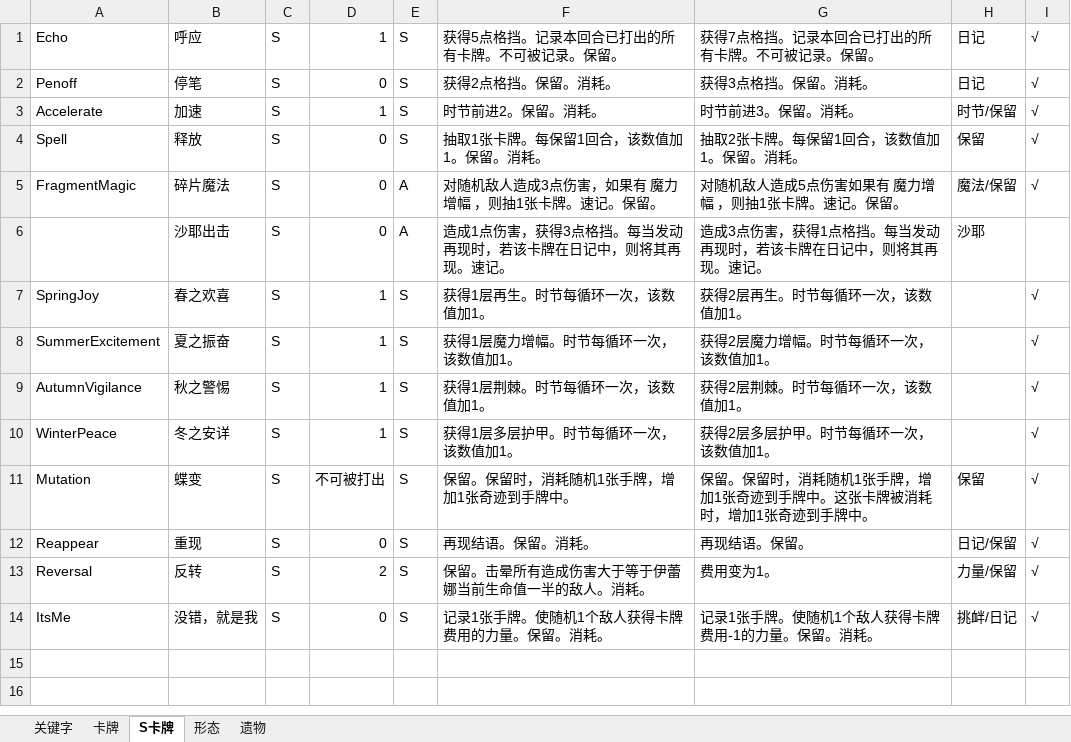
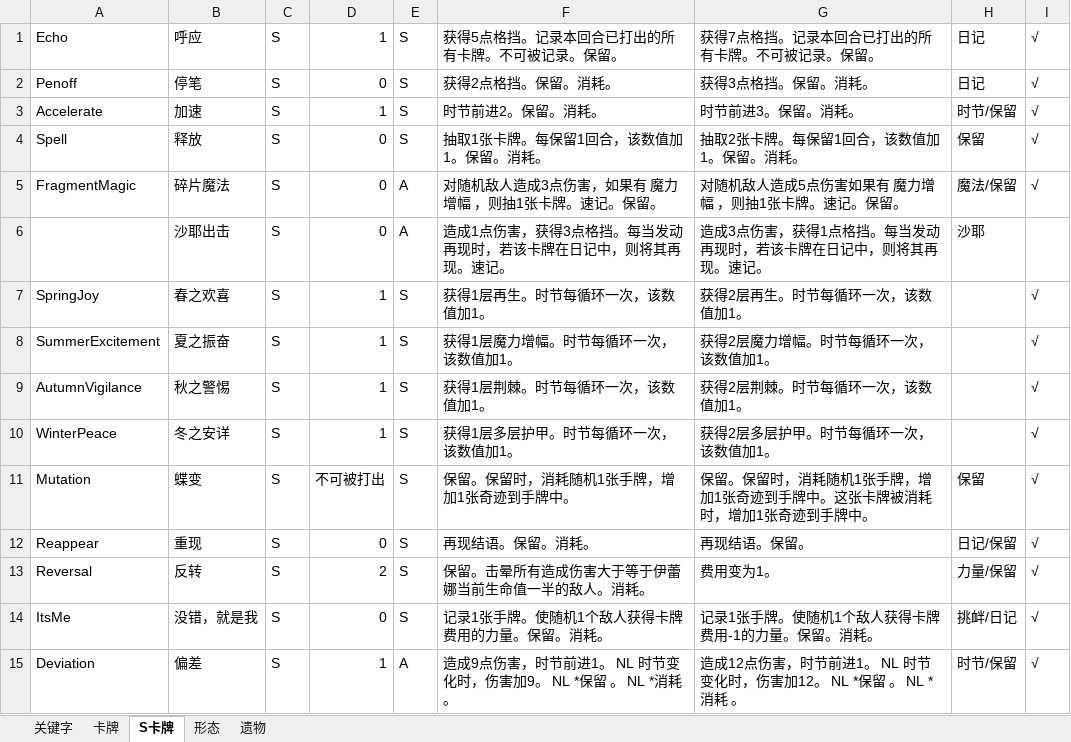
Before and after one commit to fe11n/ElainaInSpire, an Excel workbook: Elaina.xlsx, sheet S卡牌, drawn as a sheet; values as stored, in another font and other column widths than the file's, no borders; the diff names each change by its address in the sheet, - before the commit and + after, or states it on an @@ line.

```diff
--- a/Elaina.xlsx (sheet S卡牌)
+++ b/Elaina.xlsx (sheet S卡牌)
+row 15: Deviation | 偏差 | S | 1 | A | 造成9点伤害，时节前进1。 NL 时节变化时，伤害加9。 NL *保留 。 NL *消耗 。 | 造成12点伤害，时节前进1。 NL 时节变化时，伤害加12。 NL *保留 。 NL *消耗 。 | 时节/保留 | √
```
Also changed, not shown: sheet 卡牌, 32 other files.
